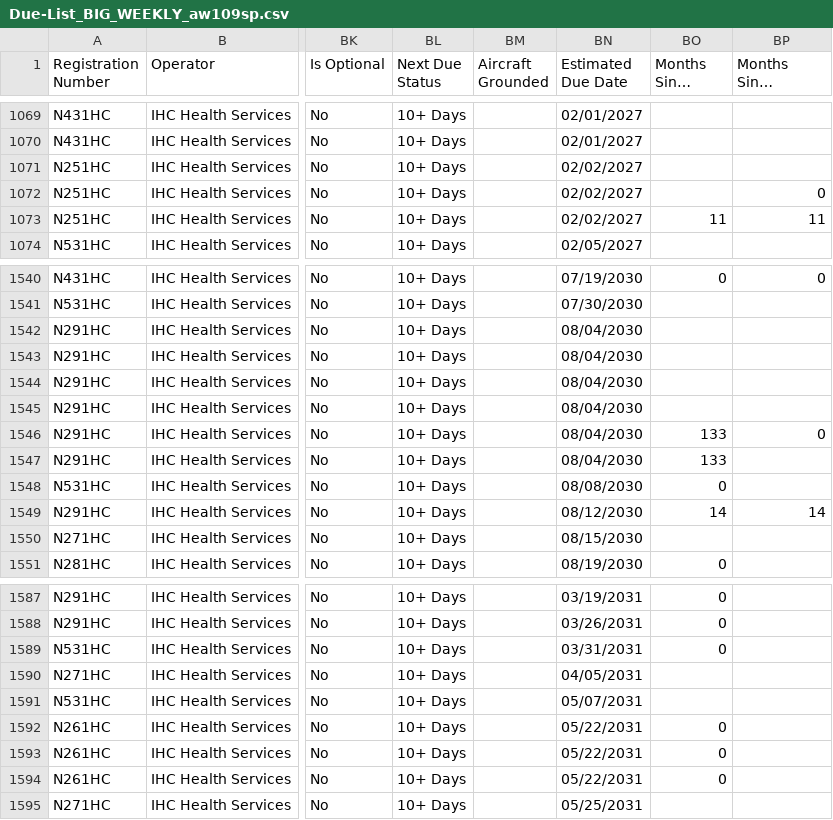
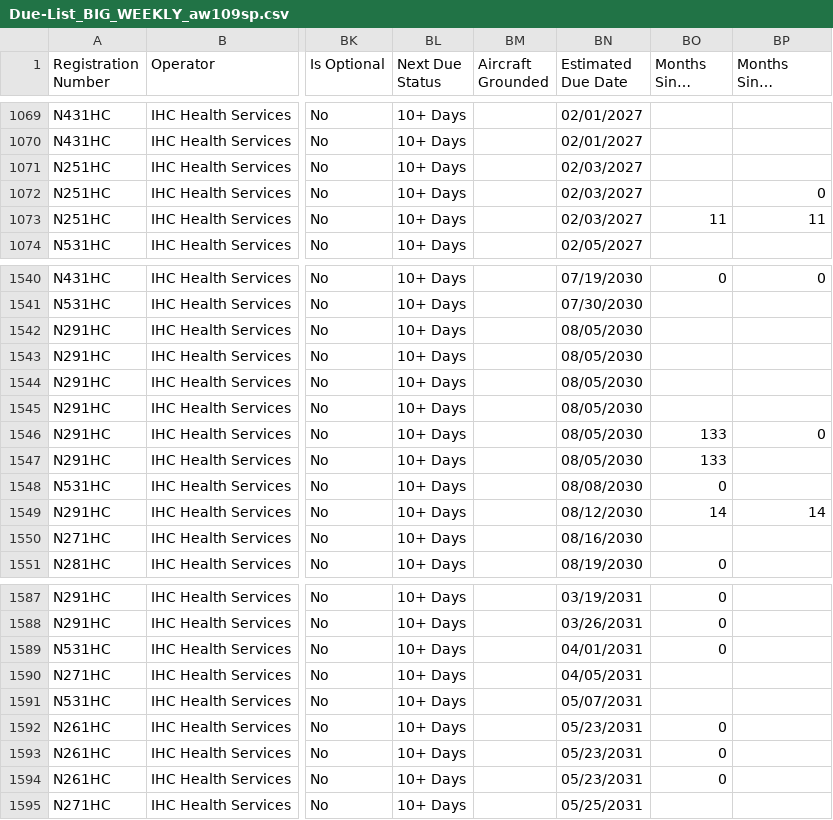
Before and after one commit to natehorst240-sketch/ihc-fleet-dashboard, a CSV file: data/Due-List_BIG_WEEKLY_aw109sp.csv, drawn as a sheet; only a part is shown, gaps mark what is left out; long unchanged cells end in …; the diff covers the shown part only; the diff names each change by its address in the sheet, - before the commit and + after, or states it on an @@ line.

```diff
--- a/data/Due-List_BIG_WEEKLY_aw109sp.csv
+++ b/data/Due-List_BIG_WEEKLY_aw109sp.csv
-BN1071:BN1073 (Estimated Due Date): 02/02/2027
+BN1071:BN1073 (Estimated Due Date): 02/03/2027
-BN1542:BN1547 (Estimated Due Date): 08/04/2030
+BN1542:BN1547 (Estimated Due Date): 08/05/2030
-BN1550 (Estimated Due Date): 08/15/2030
+BN1550 (Estimated Due Date): 08/16/2030
-BN1589 (Estimated Due Date): 03/31/2031
+BN1589 (Estimated Due Date): 04/01/2031
-BN1592:BN1594 (Estimated Due Date): 05/22/2031
+BN1592:BN1594 (Estimated Due Date): 05/23/2031
```
Also changed, not shown: 31 edited cells elsewhere in this file.
